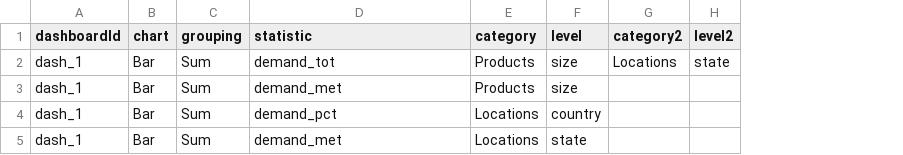
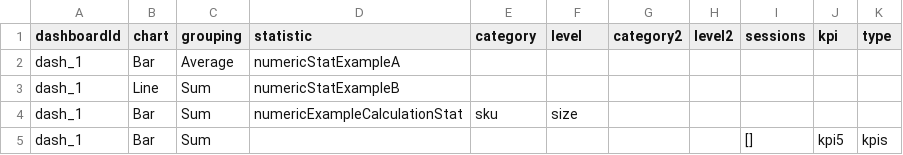
Before and after one commit to MIT-CAVE/cave_app, a CSV file: cave_api/src/cave_api/serialization_model/data/appBar/dashboardLayout.csv, drawn as a sheet; removed rows and columns are numbered as before the commit, all else as after; the diff names each change by its address in the sheet, - before the commit and + after, or states it on an @@ line.

```diff
--- a/cave_api/src/cave_api/serialization_model/data/appBar/dashboardLayout.csv
+++ b/cave_api/src/cave_api/serialization_model/data/appBar/dashboardLayout.csv
+column I (sessions), row 5: []
+column J (kpi), row 5: kpi5
+column K (type), row 5: kpis
-row 2: dash_1 | Bar | Sum | demand_tot | Products | size | Locations | state
+row 2: dash_1 | Bar | Average | numericStatExampleA
+row 3: dash_1 | Line | Sum | numericStatExampleB
-D4 (statistic): demand_met
+D4 (statistic): numericExampleCalculationStat
-E4 (category): Products
+E4 (category): sku
-D5 (statistic): demand_pct
+D5 (statistic): (empty)
-E5 (category): Locations
+E5 (category): (empty)
-F5 (level): country
+F5 (level): (empty)
-row 5: dash_1 | Bar | Sum | demand_met | Locations | state
```
Also changed, not shown: cave_api/src/cave_api/serialization_model/data/appBar/appBar.csv, cave_api/src/cave_api/serialization_model/data/appBar/props.csv, 21 other files.
